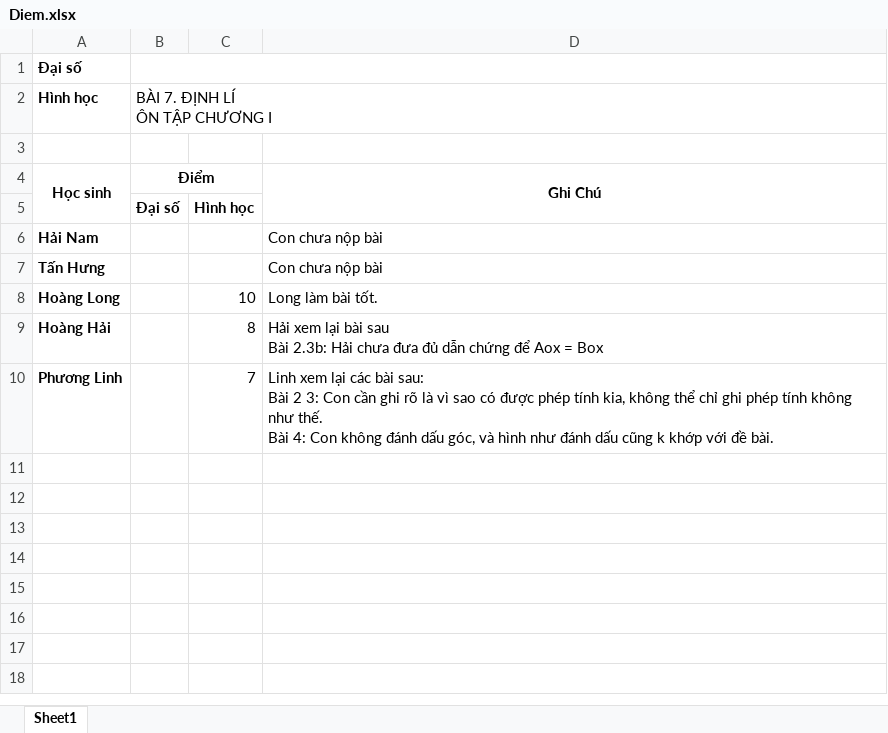
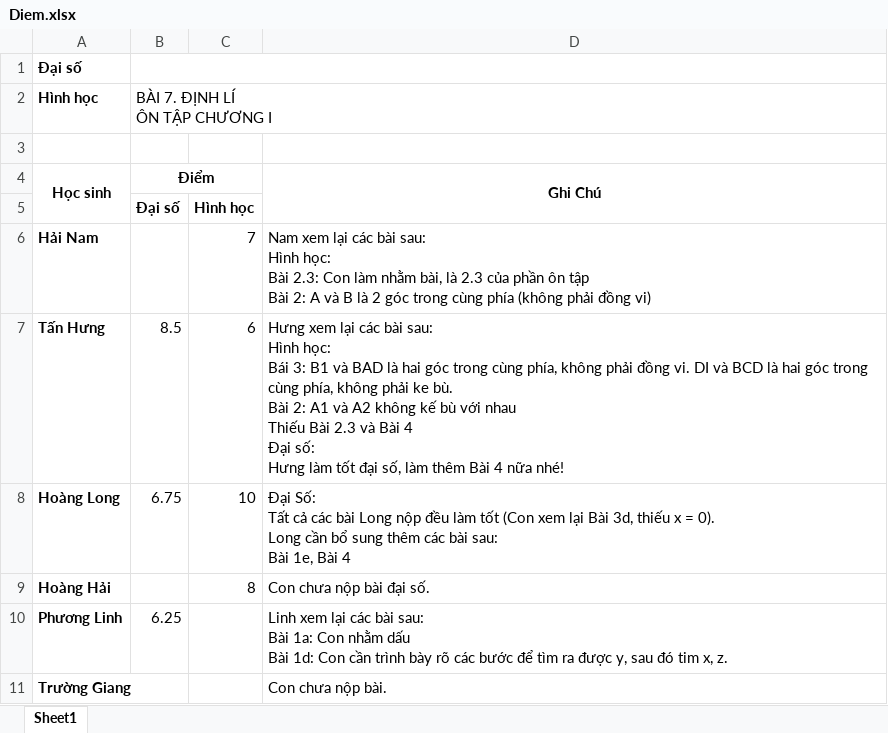
Before and after one commit to minhlv1509/BaiGiang, an Excel workbook: Lop7/2021 - 2022/BTVN/Diem.xlsx, sheet Sheet1, drawn as a sheet; values as stored, in another font and other column widths than the file's, no borders; ↵ is a line break in a cell; the diff names each change by its address in the sheet, - before the commit and + after, or states it on an @@ line.

```diff
--- a/Lop7/2021 - 2022/BTVN/Diem.xlsx (sheet Sheet1)
+++ b/Lop7/2021 - 2022/BTVN/Diem.xlsx (sheet Sheet1)
-C6: (empty)
+C6: 7
-D6: Con chưa nộp bài
+D6: Nam xem lại các bài sau: ↵ Hình học: ↵ Bài 2.3: Con làm nhằm bài, là 2.3 của phần ôn tập ↵ Bài 2: A và B là 2 góc trong cùng phía (không phải đồng vi)
-B7 (BÀI 7. ĐỊNH LÍ ÔN TẬP CHƯƠNG I): (empty)
+B7 (BÀI 7. ĐỊNH LÍ ÔN TẬP CHƯƠNG I): 8.5
-C7: (empty)
+C7: 6
-D7: Con chưa nộp bài
+D7: Hưng xem lại các bài sau: ↵ Hình học: ↵ Bái 3: B1 và BAD là hai góc trong cùng phía, không phải đồng vi. DI và BCD là hai góc trong cùng phía, không phải ke bù. ↵ Bài 2: A1 và A2 không kế bù với nhau ↵ Thiếu Bài 2.3 và Bài 4 ↵ Đại số: ↵ Hưng làm tốt đại số, làm thêm Bài 4 nữa nhé!
-B8 (BÀI 7. ĐỊNH LÍ ÔN TẬP CHƯƠNG I): (empty)
+B8 (BÀI 7. ĐỊNH LÍ ÔN TẬP CHƯƠNG I): 6.75
-D8: Long làm bài tốt.
+D8: Đại Số: ↵ Tất cả các bài Long nộp đều làm tốt (Con xem lại Bài 3d, thiếu x = 0). ↵ Long cần bổ sung thêm các bài sau: ↵ Bài 1e, Bài 4
-D9: Hải xem lại bài sau ↵ Bài 2.3b: Hải chưa đưa đủ dẫn chứng để Aox = Box
+D9: Con chưa nộp bài đại số.
-B10 (BÀI 7. ĐỊNH LÍ ÔN TẬP CHƯƠNG I): (empty)
+B10 (BÀI 7. ĐỊNH LÍ ÔN TẬP CHƯƠNG I): 6.25
-C10: 7
+C10: (empty)
-D10: …sau: ↵ Bài 2 3: Con cần ghi rõ là vì sao có được phép tính kia, không thể chỉ ghi phép tính không như thế. ↵ Bài 4: Con không đánh dấu góc, và hình như đánh dấu cũng k khớp với đề bài.
+D10: …sau: ↵ Bài 1a: Con nhằm dấu ↵ Bài 1d: Con cần trình bày rõ các bước để tìm ra được y, sau đó tim x, z.
+row 11: Trường Giang |  |  | Con chưa nộp bài.
```
Also changed, not shown: 23 other files.
